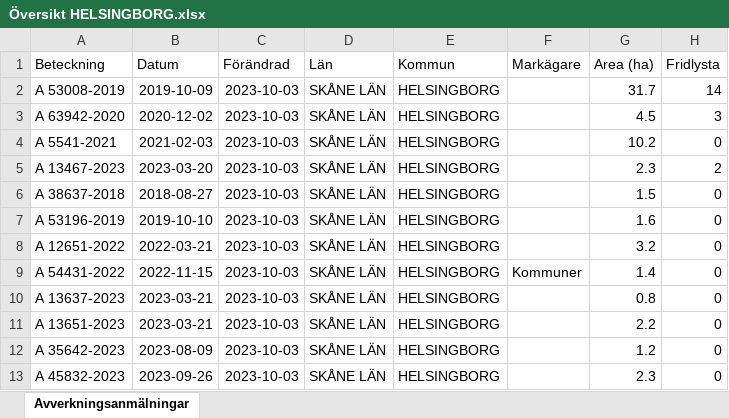
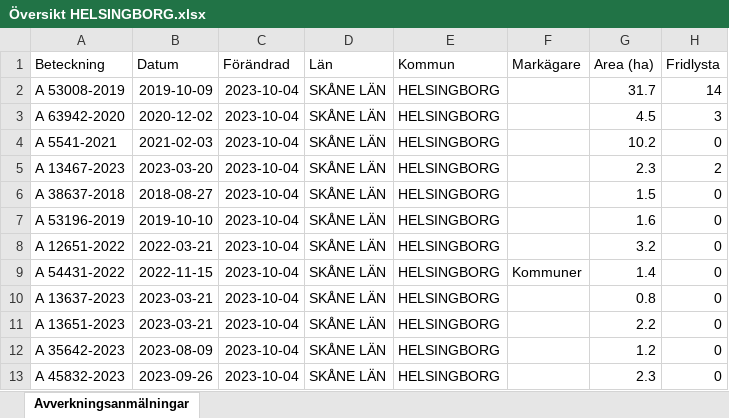
Before and after one commit to klasma/Logging_HELSINGBORG, an Excel workbook: Översikt HELSINGBORG.xlsx, sheet Avverkningsanmälningar, drawn as a sheet; only a part is shown; values as stored, in another font and other column widths than the file's, no borders; the diff names each change by its address in the sheet, - before the commit and + after, or states it on an @@ line.

```diff
--- a/Översikt HELSINGBORG.xlsx (sheet Avverkningsanmälningar)
+++ b/Översikt HELSINGBORG.xlsx (sheet Avverkningsanmälningar)
-C2:C13 (Förändrad): 2023-10-03
+C2:C13 (Förändrad): 2023-10-04
```
Also changed, not shown: artfynd/A 13467-2023.xlsx, artfynd/A 53008-2019.xlsx, 19 other files.
